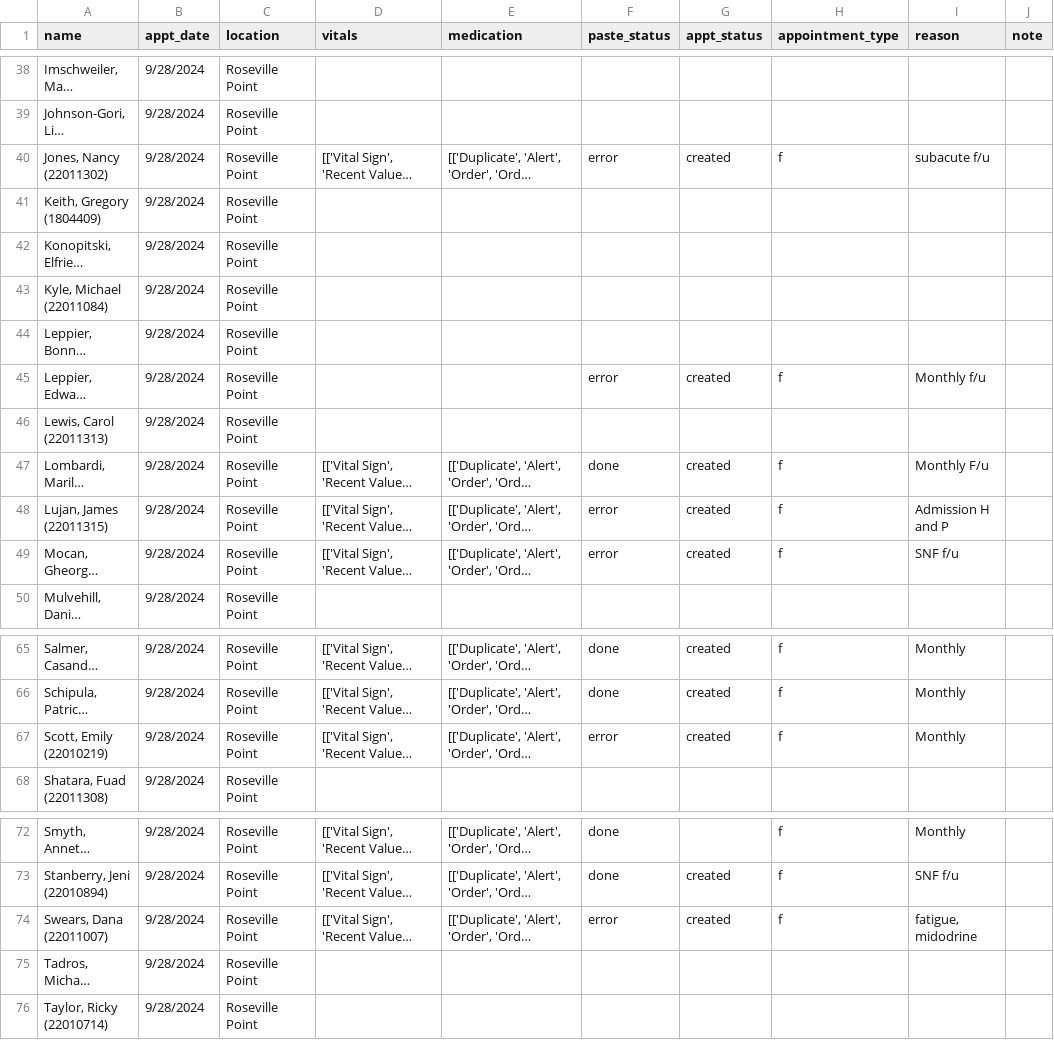
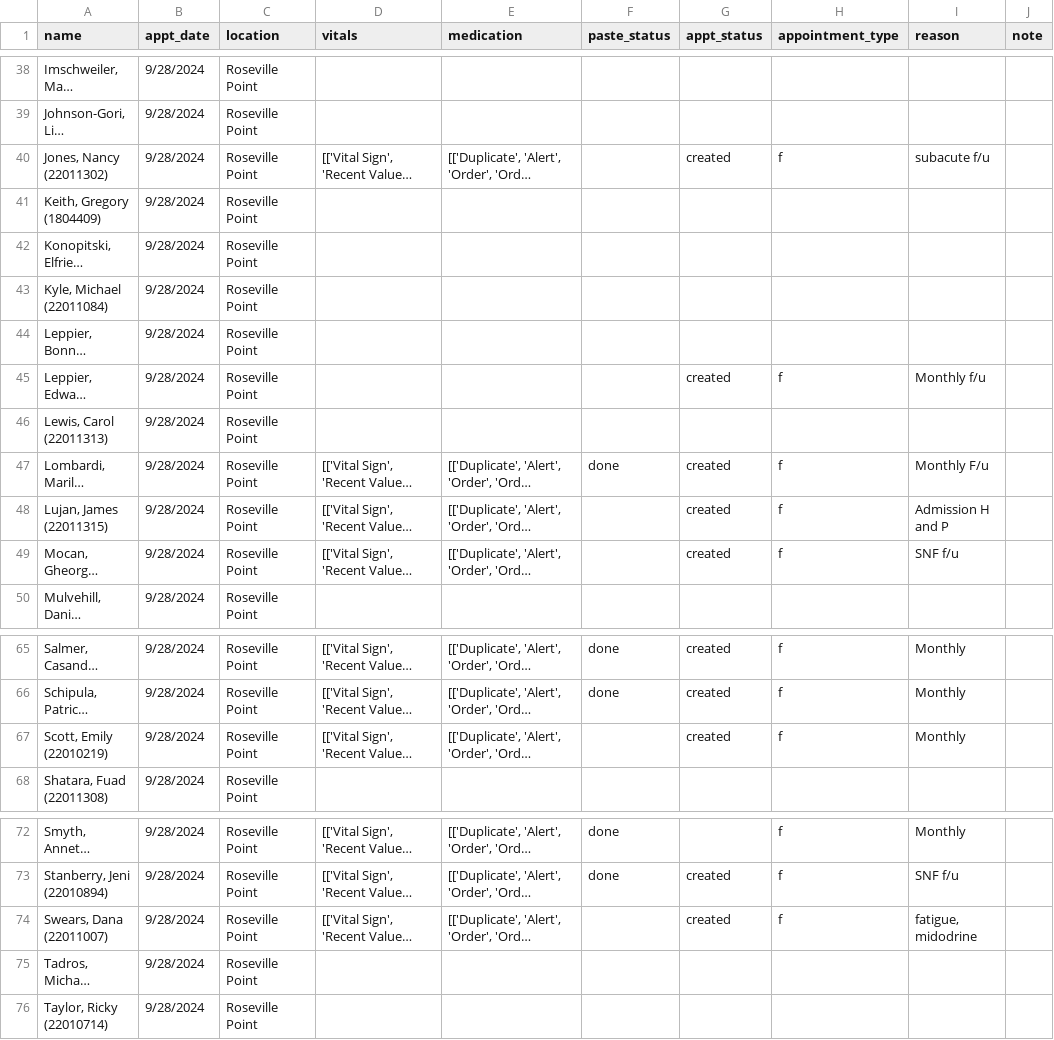
Before and after one commit to irshadmuaz/automation, a CSV file: names.csv, drawn as a sheet; only a part is shown, gaps mark what is left out; long unchanged cells end in …; the diff names each change by its address in the sheet, - before the commit and + after, or states it on an @@ line.

Commit message:
update csv

```diff
--- a/names.csv
+++ b/names.csv
-F40 (paste_status): error
+F40 (paste_status): (empty)
-F45 (paste_status): error
+F45 (paste_status): (empty)
-F48:F49 (paste_status): error
+F48:F49 (paste_status): (empty)
-F67 (paste_status): error
+F67 (paste_status): (empty)
-F74 (paste_status): error
+F74 (paste_status): (empty)
```
